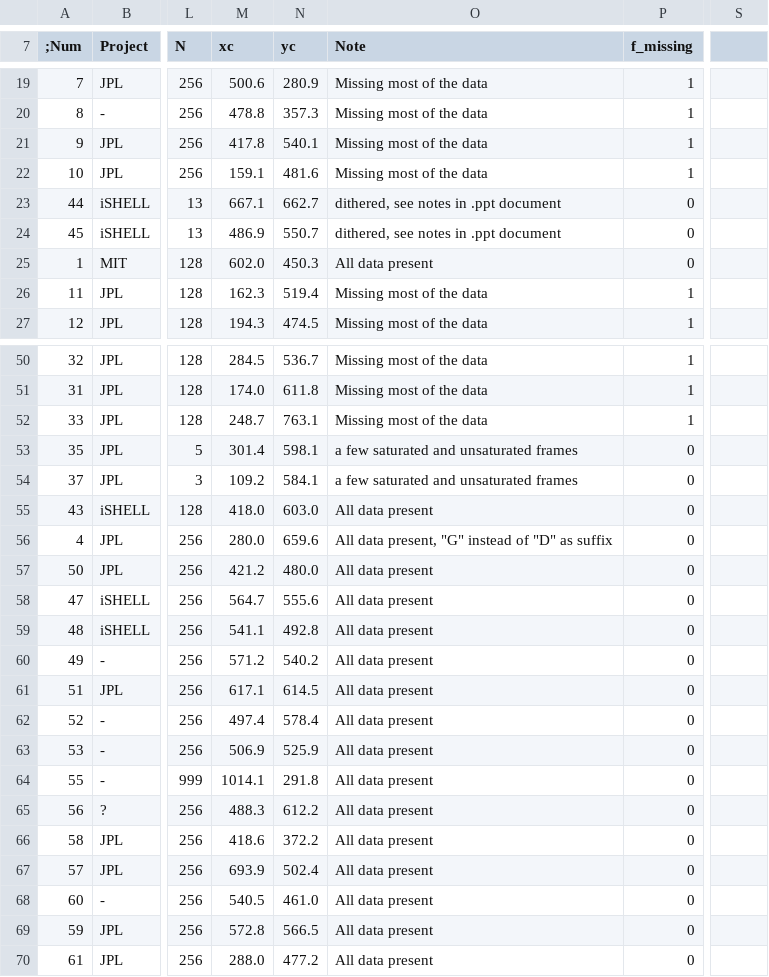
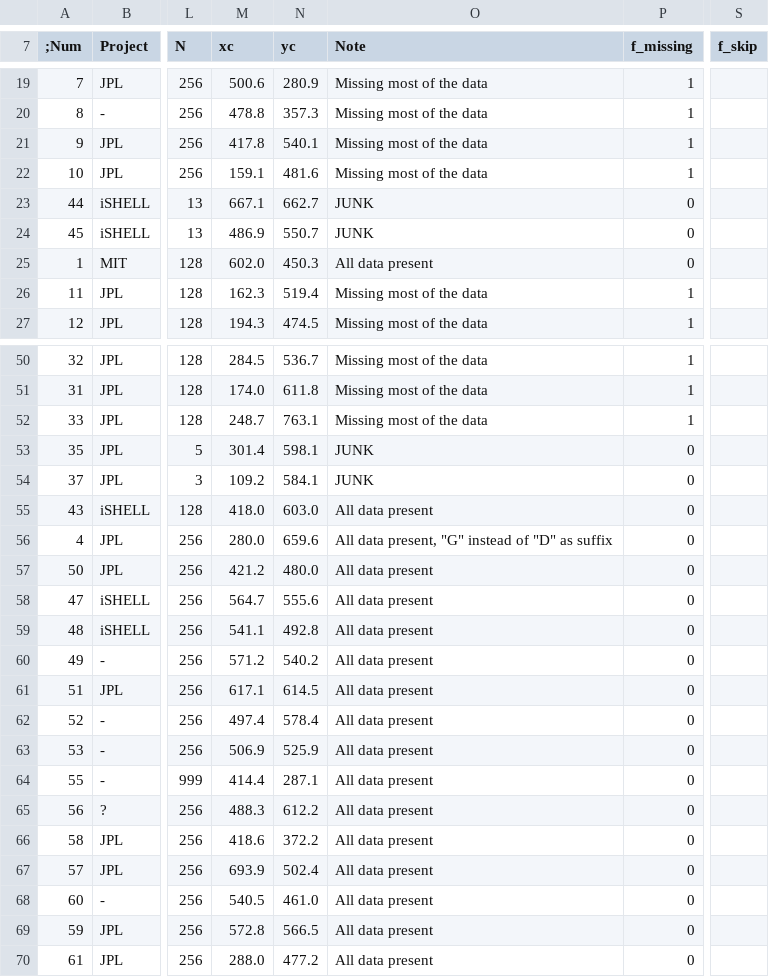
Before and after one commit to gully/mSPAGHETI, a CSV file: mSPAGHETI_analysis_log_2014.csv, drawn as a sheet; only a part is shown, gaps mark what is left out; the diff names each change by its address in the sheet, - before the commit and + after, or states it on an @@ line.

```diff
--- a/mSPAGHETI_analysis_log_2014.csv
+++ b/mSPAGHETI_analysis_log_2014.csv
-S7: (empty)
+S7: f_skip
-O23:O24 (Note): dithered, see notes in .ppt document
+O23:O24 (Note): JUNK
-O53:O54 (Note): a few saturated and unsaturated frames
+O53:O54 (Note): JUNK
-M64 (xc): 1014.1
+M64 (xc): 414.4
-N64 (yc): 291.8
+N64 (yc): 287.1
```
Also changed, not shown: 1 other file.
